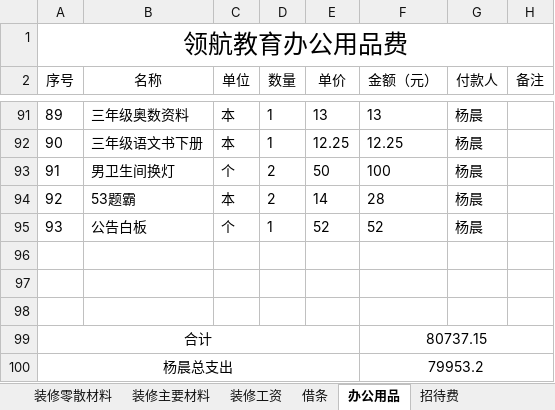
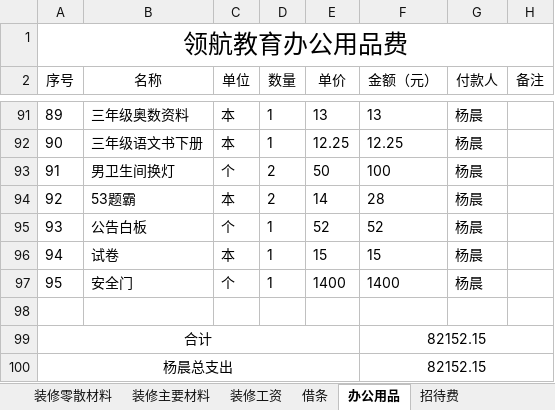
Before and after one commit to SolidFighter/LH_EDU, an Excel workbook: 开支收入/领航教育账目.xlsx, sheet 办公用品, drawn as a sheet; only a part is shown, gaps mark what is left out; values as stored, in another font and other column widths than the file's, no borders; removed rows and columns are numbered as before the commit, all else as after; the diff names each change by its address in the sheet, - before the commit and + after, or states it on an @@ line.

```diff
--- a/开支收入/领航教育账目.xlsx (sheet 办公用品)
+++ b/开支收入/领航教育账目.xlsx (sheet 办公用品)
+row 96: 94 | 试卷 | 本 | 1 | 15 | 15 | 杨晨
+row 97: 95 | 安全门 | 个 | 1 | 1400 | 1400 | 杨晨
-row 97: (empty)
-row 98: (empty)
-F99 (金额（元）): 80737.15
+F99 (金额（元）): 82152.15
-F100 (金额（元）): 79953.2
+F100 (金额（元）): 82152.15
```
Also changed, not shown: sheet 工作人员工资, sheet 招待费, sheet 汇总数据, sheet 其他, sheet 招生宣传、招聘职工, sheet 装修主要材料, formulas that keep their value.
